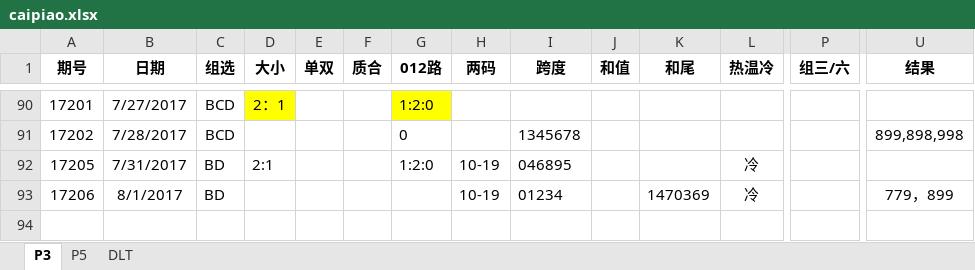
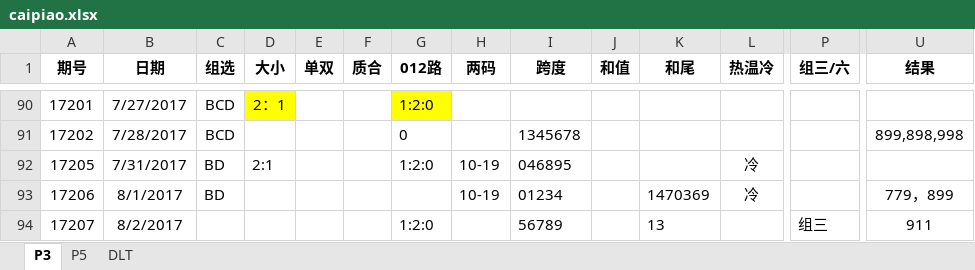
Before and after one commit to zhoubo8308/caipiao, an Excel workbook: caipiao.xlsx, sheet P3, drawn as a sheet; only a part is shown, gaps mark what is left out; values as stored, in another font and other column widths than the file's, no borders; rows hold the shown columns only; the diff names each change by its address in the sheet, - before the commit and + after, or states it on an @@ line.

```diff
--- a/caipiao.xlsx (sheet P3)
+++ b/caipiao.xlsx (sheet P3)
+row 94: 17207 | 8/2/2017 |  |  |  |  | 1:2:0 |  | 56789 |  | 13 |  | 组三 | 911
```
Also changed, not shown: sheet DLT, sheet P5.
